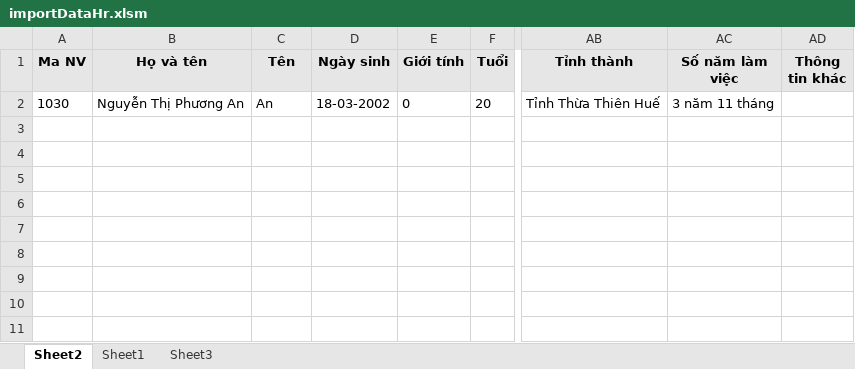
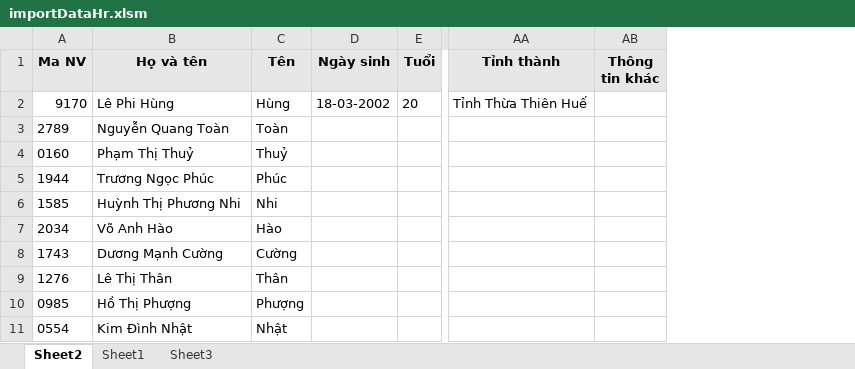
Before and after one commit to Chauphuoc/thiaco, an Excel workbook: importDataHr.xlsm, sheet Sheet2, drawn as a sheet; only a part is shown, gaps mark what is left out; values as stored, in another font and other column widths than the file's, no borders; charts and pictures not drawn; removed rows and columns are numbered as before the commit, all else as after; rows hold the shown columns only; the diff names each change by its address in the sheet, - before the commit and + after, or states it on an @@ line.

Commit message:
update số tuổi, số năm làm việc auto

```diff
--- a/importDataHr.xlsm (sheet Sheet2)
+++ b/importDataHr.xlsm (sheet Sheet2)
-column E (Giới tính), row 2: 0
-column AC (Số năm làm việc), row 2: 3 năm 11 tháng
-A2 (Ma NV): 1030
+A2 (Ma NV): 9170
-B2 (Họ và tên): Nguyễn Thị Phương An
+B2 (Họ và tên): Lê Phi Hùng
-C2 (Tên): An
+C2 (Tên): Hùng
+row 3: 2789 | Nguyễn Quang Toàn | Toàn
+row 4: 0160 | Phạm Thị Thuỷ | Thuỷ
+row 5: 1944 | Trương Ngọc Phúc | Phúc
+row 6: 1585 | Huỳnh Thị Phương Nhi | Nhi
+row 7: 2034 | Võ Anh Hào | Hào
+row 8: 1743 | Dương Mạnh Cường | Cường
+row 9: 1276 | Lê Thị Thân | Thân
+row 10: 0985 | Hồ Thị Phượng | Phượng
+row 11: 0554 | Kim Đình Nhật | Nhật
```
Also changed, not shown: formulas that keep their value, charts or pictures, 9 other files.
